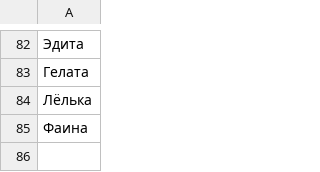
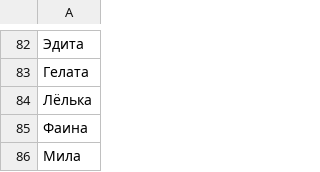
Before and after one commit to roddar92/linguistics_problems, a TSV file: src/ngrams/resources/diminutive/test_diminutives.tsv, drawn as a sheet; only a part is shown, gaps mark what is left out; the diff names each change by its address in the sheet, - before the commit and + after, or states it on an @@ line.

```diff
--- a/src/ngrams/resources/diminutive/test_diminutives.tsv
+++ b/src/ngrams/resources/diminutive/test_diminutives.tsv
+row 86: Мила
```
Also changed, not shown: src/ngrams/resources/diminutive/train_diminutives.tsv, 1 other file.
